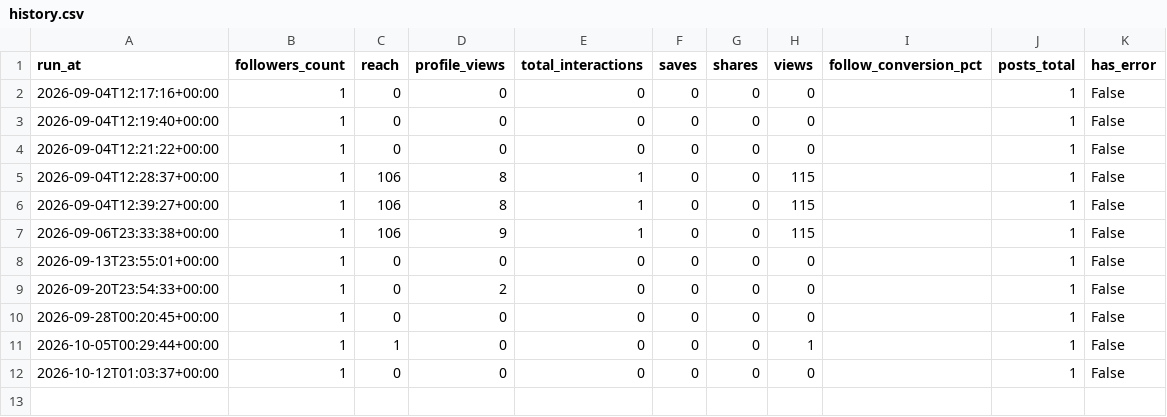
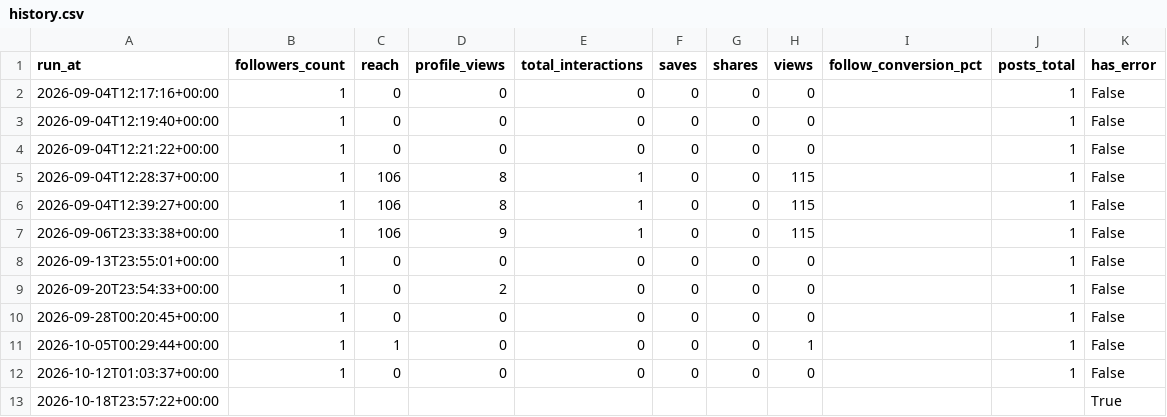
Before and after one commit to nasimentozisan-svg/ouchi-shuno-analytics, a CSV file: summary/history.csv, drawn as a sheet.

```diff
--- a/summary/history.csv
+++ b/summary/history.csv
@@ -12 +12,2 @@ run_at,followers_count,reach,profile_views,total_interactions,saves,shares,views
 2026-10-12T01:03:37+00:00,1,0,0,0,0,0,0,,1,False
+2026-10-18T23:57:22+00:00,,,,,,,,,,True
```
Also changed, not shown: 6 other files.
